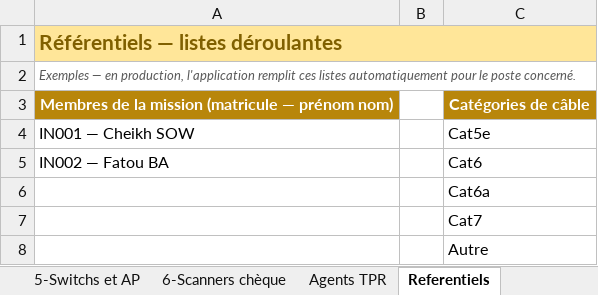
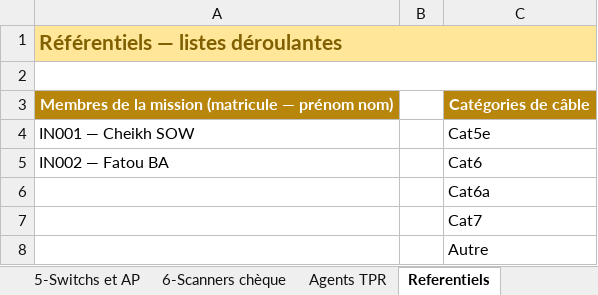
Before and after one commit to amadoulamine1/Missions_DGCPT, an Excel workbook: src/main/resources/canevas/canevas-vierge.xlsx, sheet Referentiels, drawn as a sheet; values as stored, in another font and other column widths than the file's, no borders; the diff names each change by its address in the sheet, - before the commit and + after, or states it on an @@ line.

Commit message:
Canevas : suppression de la mention « Exemples — en production... » du référentiel

```diff
--- a/src/main/resources/canevas/canevas-vierge.xlsx (sheet Referentiels)
+++ b/src/main/resources/canevas/canevas-vierge.xlsx (sheet Referentiels)
-A2: Exemples — en production, l'application remplit ces listes automatiquement pour le poste concerné.
+A2: (empty)
```
